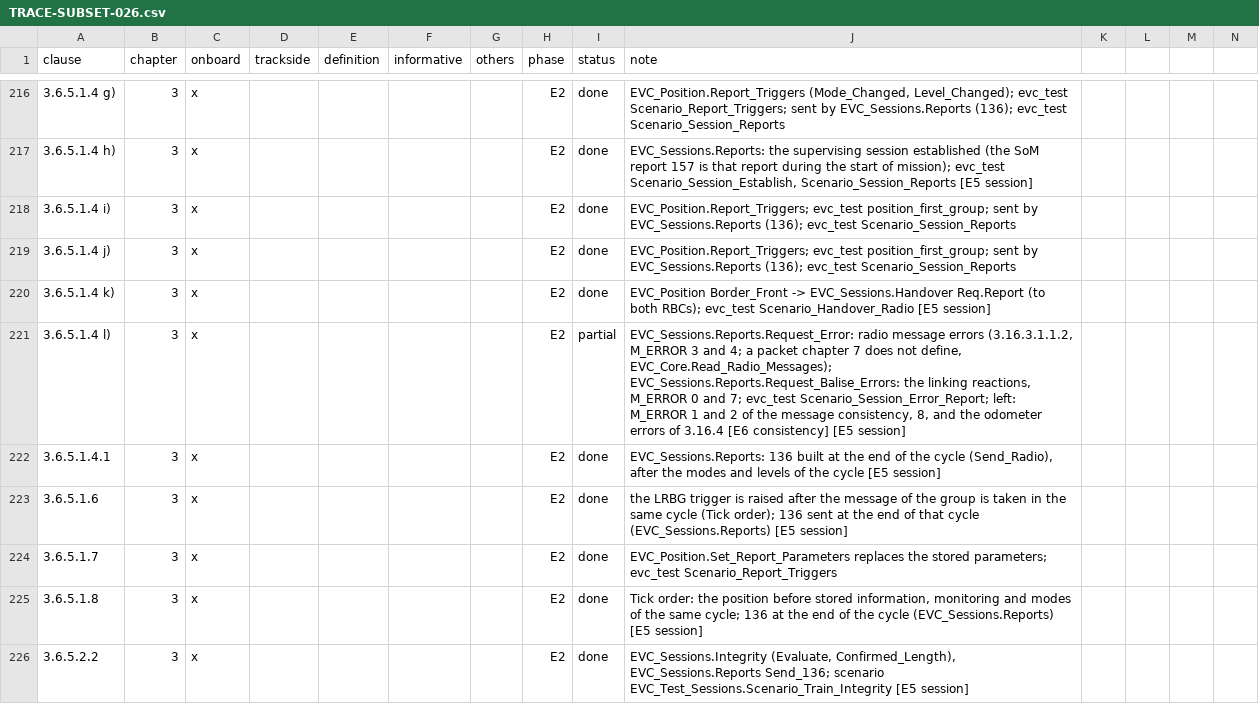
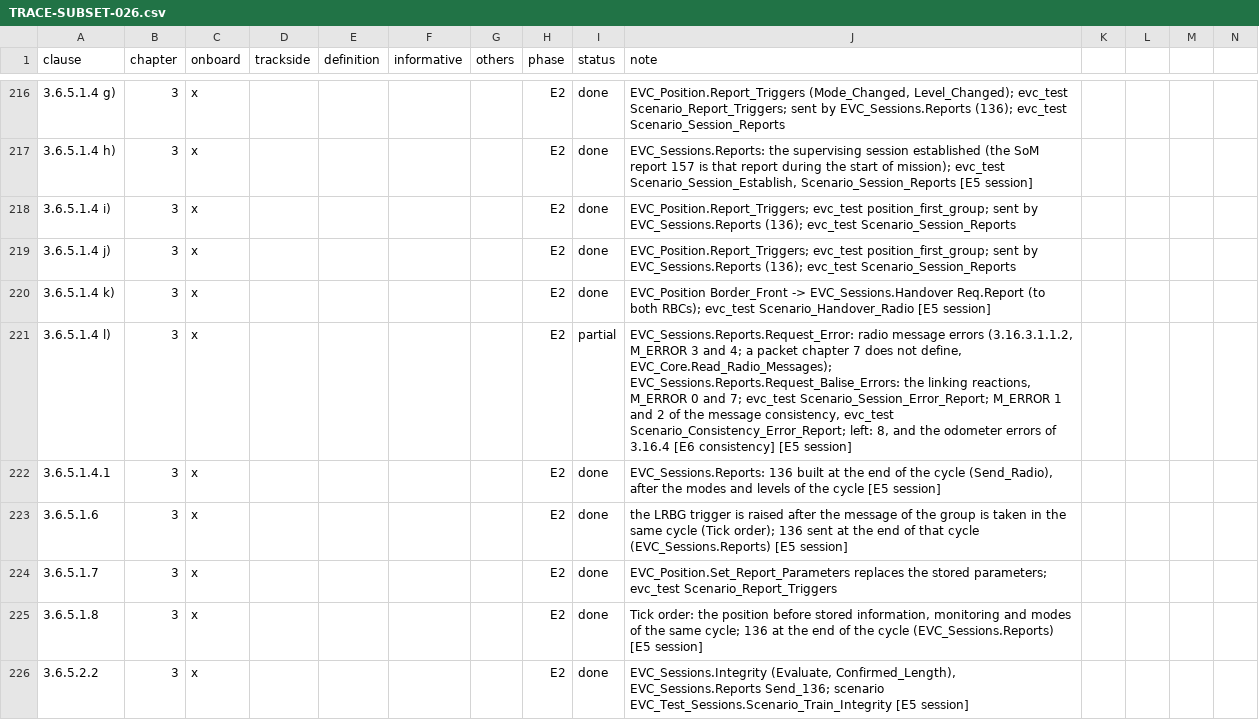
Before and after one commit to milanredele/etcs-dmi, a CSV file: doc/TRACE-SUBSET-026.csv, drawn as a sheet; only a part is shown, gaps mark what is left out.

```diff
--- a/doc/TRACE-SUBSET-026.csv
+++ b/doc/TRACE-SUBSET-026.csv
@@ -220,3 +220,3 @@ clause,chapter,onboard,trackside,definition,informative,others,phase,status,note
 3.6.5.1.4 k),3,x,,,,,E2,done,"EVC_Position Border_Front -> EVC_Sessions.Handover Req.Report (to both RBCs); evc_test Scenario_Handover_Radio [E5 session]"
-3.6.5.1.4 l),3,x,,,,,E2,partial,"EVC_Sessions.Reports.Request_Error: radio message errors (3.16.3.1.1.2, M_ERROR 3 and 4; a packet chapter 7 does not define, EVC_Core.Read_Radio_Messages); EVC_Sessions.Reports.Request_Balise_Errors: the linking reactions, M_ERROR 0 and 7; evc_test Scenario_Session_Error_Report; left: M_ERROR 1 and 2 of the message consistency, 8, and the odometer errors of 3.16.4 [E6 consistency] [E5 session]"
+3.6.5.1.4 l),3,x,,,,,E2,partial,"EVC_Sessions.Reports.Request_Error: radio message errors (3.16.3.1.1.2, M_ERROR 3 and 4; a packet chapter 7 does not define, EVC_Core.Read_Radio_Messages); EVC_Sessions.Reports.Request_Balise_Errors: the linking reactions, M_ERROR 0 and 7; evc_test Scenario_Session_Error_Report; M_ERROR 1 and 2 of the message consistency, evc_test Scenario_Consistency_Error_Report; left: 8, and the odometer errors of 3.16.4 [E6 consistency] [E5 session]"
 3.6.5.1.4.1,3,x,,,,,E2,done,"EVC_Sessions.Reports: 136 built at the end of the cycle (Send_Radio), after the modes and levels of the cycle [E5 session]"
```
Also changed, not shown: doc/BACKLOG.csv, 4 other files.
